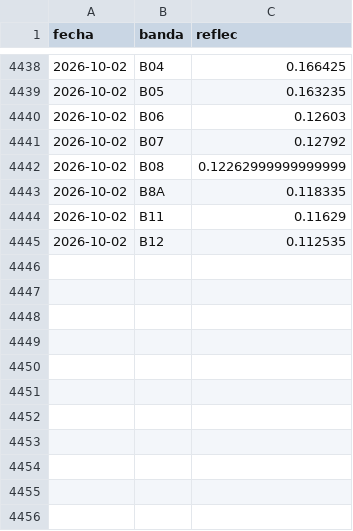
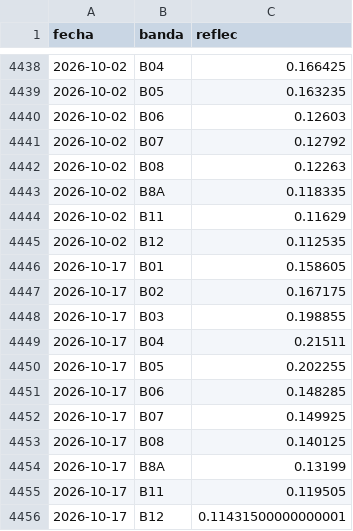
Before and after one commit to vhgauto/sameep, a TSV file: datos/base_de_datos_gis.tsv, drawn as a sheet; only a part is shown, gaps mark what is left out.

```diff
--- a/datos/base_de_datos_gis.tsv
+++ b/datos/base_de_datos_gis.tsv
@@ -4441,3 +4441,3 @@ fecha	banda	reflec
 2026-10-02	B07	0.12792
-2026-10-02	B08	0.12262999999999999
+2026-10-02	B08	0.12263
 2026-10-02	B8A	0.118335
@@ -4445 +4445,12 @@ fecha	banda	reflec
 2026-10-02	B12	0.112535
+2026-10-17	B01	0.158605
+2026-10-17	B02	0.167175
+2026-10-17	B03	0.198855
+2026-10-17	B04	0.21511
+2026-10-17	B05	0.202255
+2026-10-17	B06	0.148285
+2026-10-17	B07	0.149925
+2026-10-17	B08	0.140125
+2026-10-17	B8A	0.13199
+2026-10-17	B11	0.119505
+2026-10-17	B12	0.11431500000000001
```
Also changed, not shown: datos/datos_nuevos.tsv, datos/turb_pred.tsv, 4 other files.
